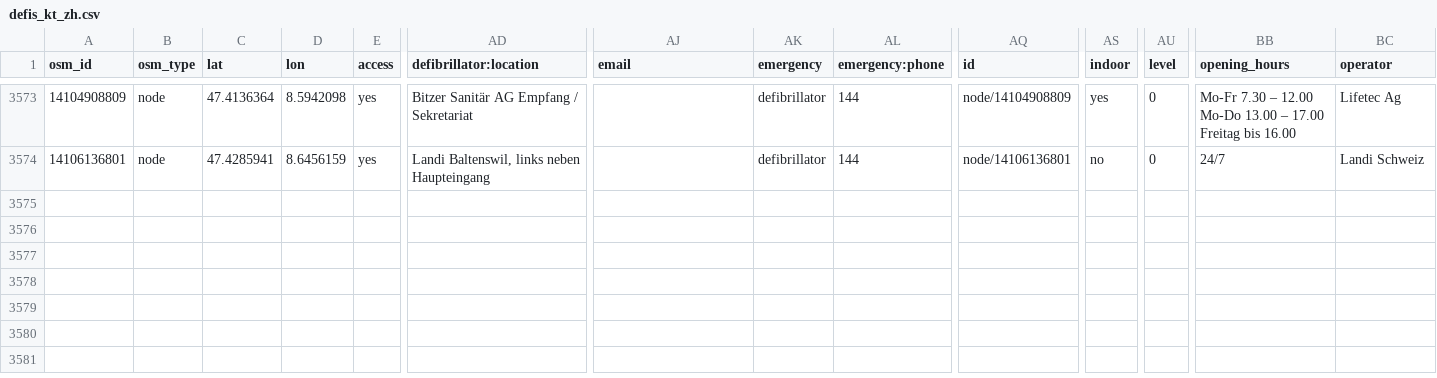
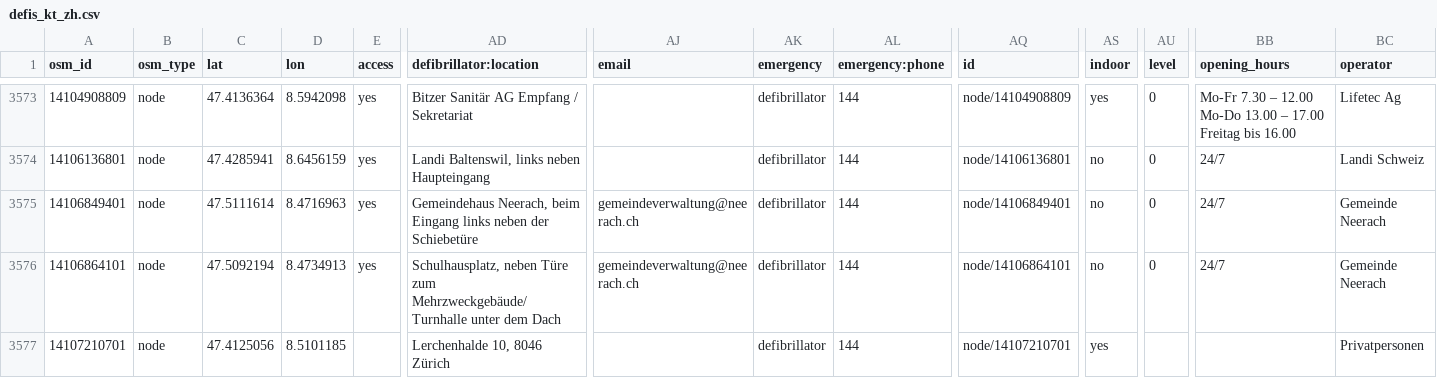
Before and after one commit to defikarte/defi_data, a CSV file: data/csv/defis_kt_zh.csv, drawn as a sheet; only a part is shown, gaps mark what is left out; rows hold the shown columns only; the diff names each change by its address in the sheet, - before the commit and + after, or states it on an @@ line.

```diff
--- a/data/csv/defis_kt_zh.csv
+++ b/data/csv/defis_kt_zh.csv
+row 3575: 14106849401 | node | 47.5111614 | 8.4716963 | yes | Gemeindehaus Neerach, beim Eingang links neben der Schiebetüre | gemeindeverwaltung@neerach.ch | defibrillator | 144 | node/14106849401 | no | 0 | 24/7 | Gemeinde Neerach
+row 3576: 14106864101 | node | 47.5092194 | 8.4734913 | yes | Schulhausplatz, neben Türe zum Mehrzweckgebäude/Turnhalle unter dem Dach | gemeindeverwaltung@neerach.ch | defibrillator | 144 | node/14106864101 | no | 0 | 24/7 | Gemeinde Neerach
+row 3577: 14107210701 | node | 47.4125056 | 8.5101185 |  | Lerchenhalde 10, 8046 Zürich |  | defibrillator | 144 | node/14107210701 | yes |  |  | Privatpersonen
```
Also changed, not shown: data/csv/defis_dispo_knzsg.csv, data/csv/defis_kt_gr.csv, 7 other files.
